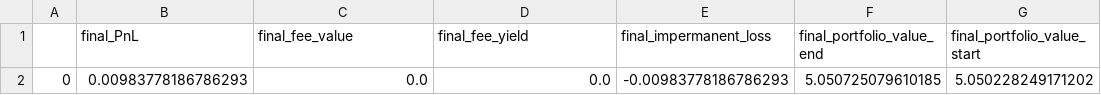
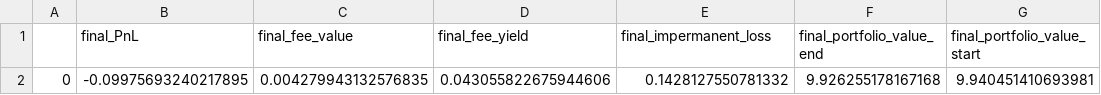
Before and after one commit to idrees535/ILP-V3, a CSV file: model_output/backtest/results_ddpg_tempest_2000x50.csv, drawn as a sheet.

```diff
--- a/model_output/backtest/results_ddpg_tempest_2000x50.csv
+++ b/model_output/backtest/results_ddpg_tempest_2000x50.csv
@@ -1,2 +1,2 @@
 ,final_PnL,final_fee_value,final_fee_yield,final_impermanent_loss,final_portfolio_value_end,final_portfolio_value_start
-0,0.00983778186786293,0.0,0.0,-0.00983778186786293,5.050725079610185,5.050228249171202
+0,-0.09975693240217895,0.004279943132576835,0.043055822675944606,0.1428127550781332,9.926255178167168,9.940451410693981
```
Also changed, not shown: model_output/backtest/data_df_ddpg_1.csv, model_output/backtest/data_df_ddpg_tempest_1000x20.csv, 3 other files.
